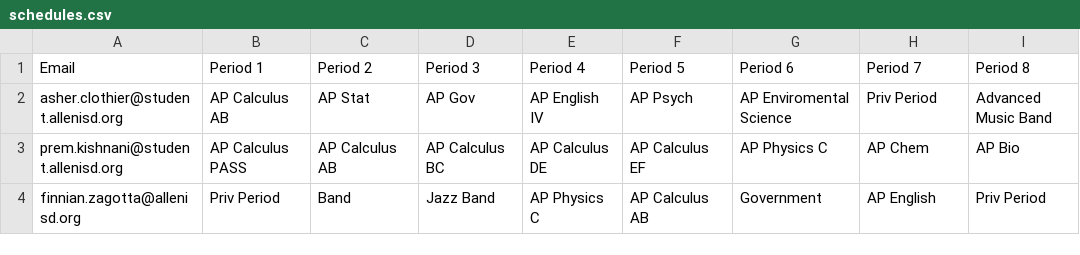
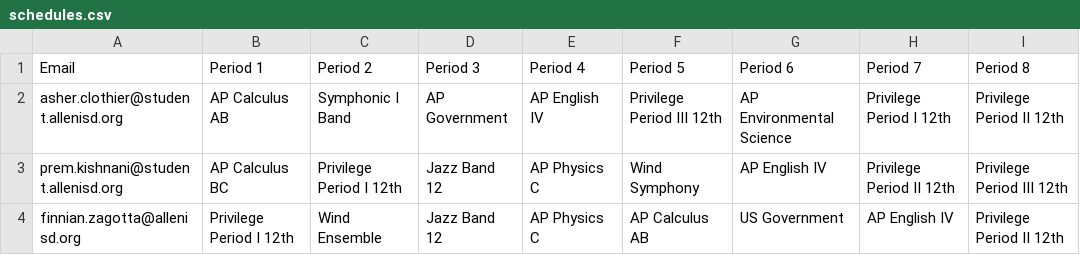
Before and after one commit to prem-kishnani/ISP-Project, a CSV file: Secure Scheduling ISP/schedules.csv, drawn as a sheet.

```diff
--- a/Secure Scheduling ISP/schedules.csv
+++ b/Secure Scheduling ISP/schedules.csv
@@ -1,4 +1,4 @@
 Email,Period 1,Period 2,Period 3,Period 4,Period 5,Period 6,Period 7,Period 8
-asher.clothier@student.allenisd.org,AP Calculus AB,AP Stat,AP Gov,AP English IV,AP Psych,AP Enviromental Science,Priv Period,Advanced Music Band
-prem.kishnani@student.allenisd.org,AP Calculus PASS,AP Calculus AB,AP Calculus BC,AP Calculus DE,AP Calculus EF,AP Physics C,AP Chem,AP Bio
-finnian.zagotta@allenisd.org,Priv Period,Band,Jazz Band,AP Physics C,AP Calculus AB,Government,AP English,Priv Period
+asher.clothier@student.allenisd.org,AP Calculus AB,Symphonic I Band,AP Government,AP English IV,Privilege Period III 12th,AP Environmental Science,Privilege Period I 12th,Privilege Period II 12th
+prem.kishnani@student.allenisd.org,AP Calculus BC,Privilege Period I 12th,Jazz Band 12,AP Physics C,Wind Symphony,AP English IV,Privilege Period II 12th,Privilege Period III 12th
+finnian.zagotta@allenisd.org,Privilege Period I 12th,Wind Ensemble,Jazz Band 12,AP Physics C,AP Calculus AB,US Government,AP English IV,Privilege Period II 12th
```
Also changed, not shown: 9 other files.
